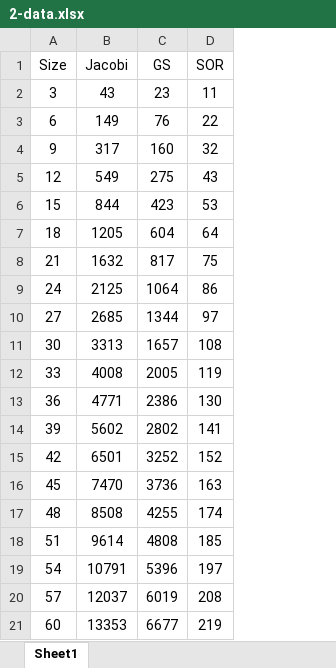
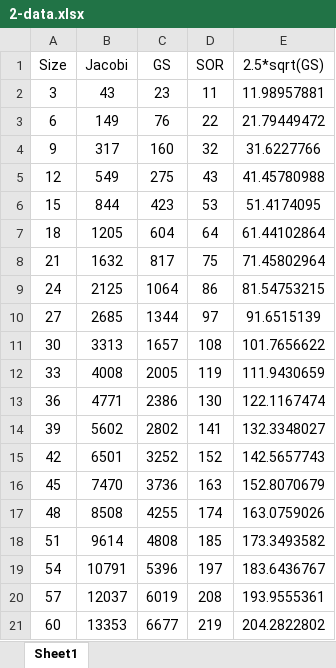
Before and after one commit to lk758tmy/NA2-Codes, an Excel workbook: 第2次 第六章/T3/2-data.xlsx, sheet Sheet1, drawn as a sheet; values as stored, in another font and other column widths than the file's, no borders; charts and pictures not drawn; the diff names each change by its address in the sheet, - before the commit and + after, or states it on an @@ line.

Commit message:
Data analysis T4~7

```diff
--- a/第2次 第六章/T3/2-data.xlsx (sheet Sheet1)
+++ b/第2次 第六章/T3/2-data.xlsx (sheet Sheet1)
+column E (2.5*sqrt(GS)), rows 2-21: 11.98957881 | 21.79449472 | 31.6227766 | 41.45780988 | 51.4174095 | 61.44102864 | 71.45802964 | 81.54753215 | 91.6515139 | 101.7656622 | 111.9430659 | 122.1167474 | 132.3348027 | 142.5657743 | 152.8070679 | 163.0759026 | 173.3493582 | 183.6436767 | 193.9555361 | 204.2822802
```
Also changed, not shown: charts or pictures, 16 other files.
